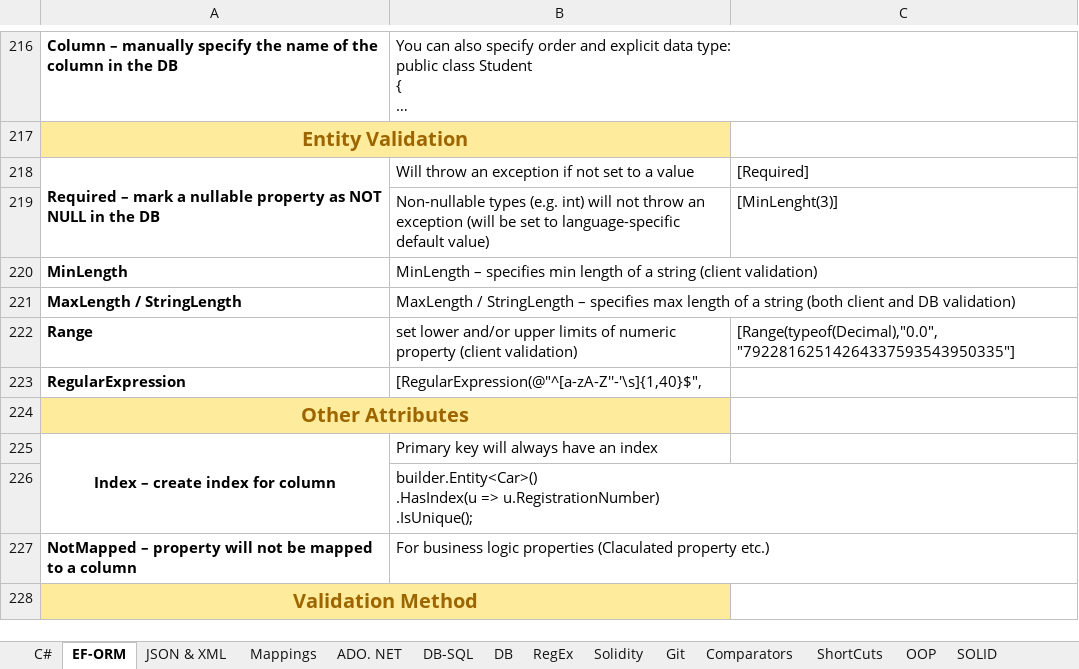
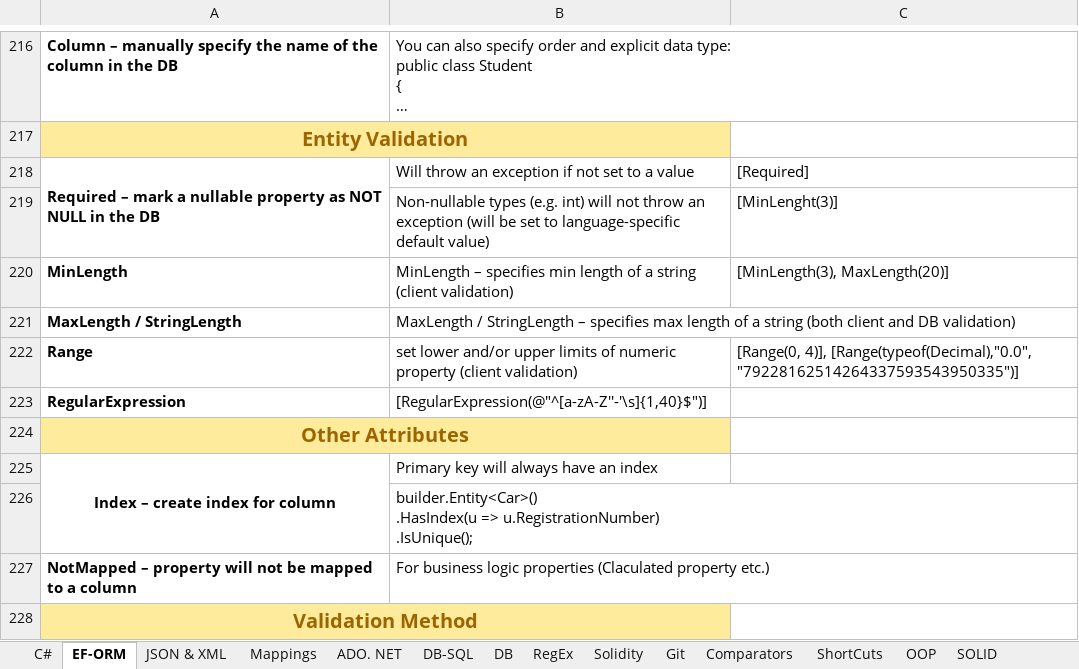
Before and after one commit to vladosfi/SoftUni, an Excel workbook: C#-Hints.xlsx, sheet EF-ORM, drawn as a sheet; only a part is shown, gaps mark what is left out; long unchanged cells end in …; values as stored, in another font and other column widths than the file's, no borders; charts and pictures not drawn; the diff names each change by its address in the sheet, - before the commit and + after, or states it on an @@ line.

```diff
--- a/C#-Hints.xlsx (sheet EF-ORM)
+++ b/C#-Hints.xlsx (sheet EF-ORM)
-C220: (empty)
+C220: [MinLength(3), MaxLength(20)]
-C222: [Range(typeof(Decimal),"0.0", "79228162514264337593543950335"]
+C222: [Range(0, 4)], [Range(typeof(Decimal),"0.0", "79228162514264337593543950335")]
-B223: [RegularExpression(@"^[a-zA-Z''-'\s]{1,40}$",
+B223: [RegularExpression(@"^[a-zA-Z''-'\s]{1,40}$")]
```
Also changed, not shown: 3 other files.
